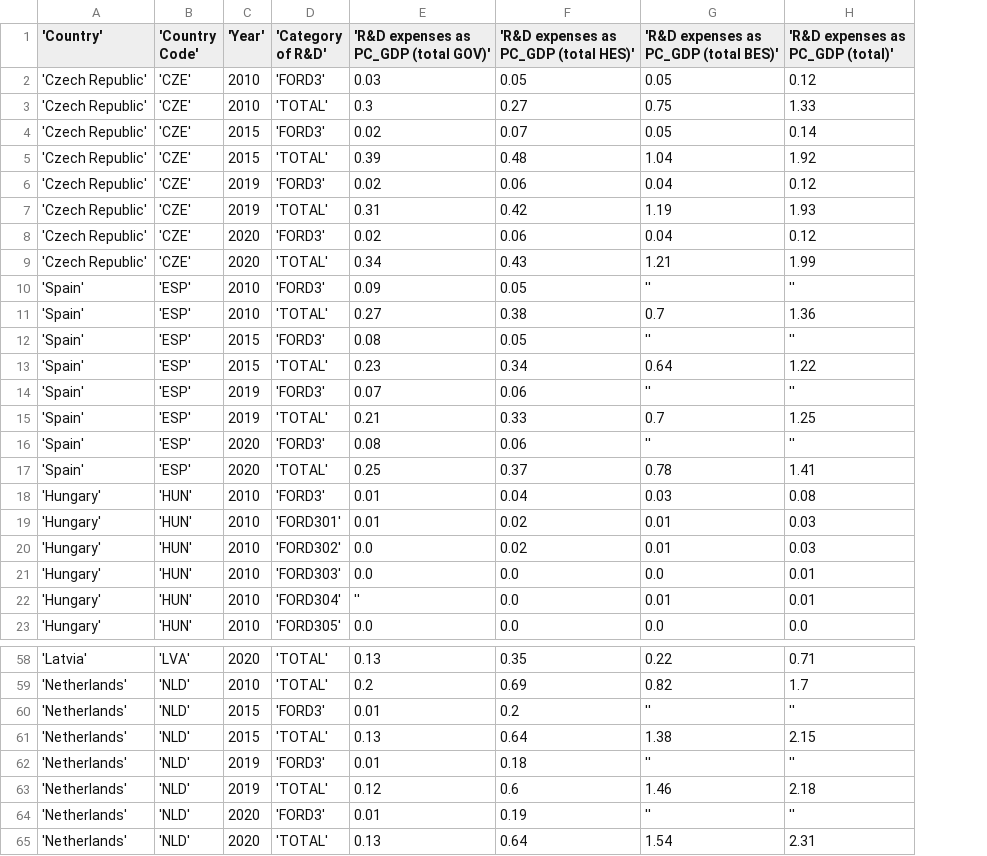
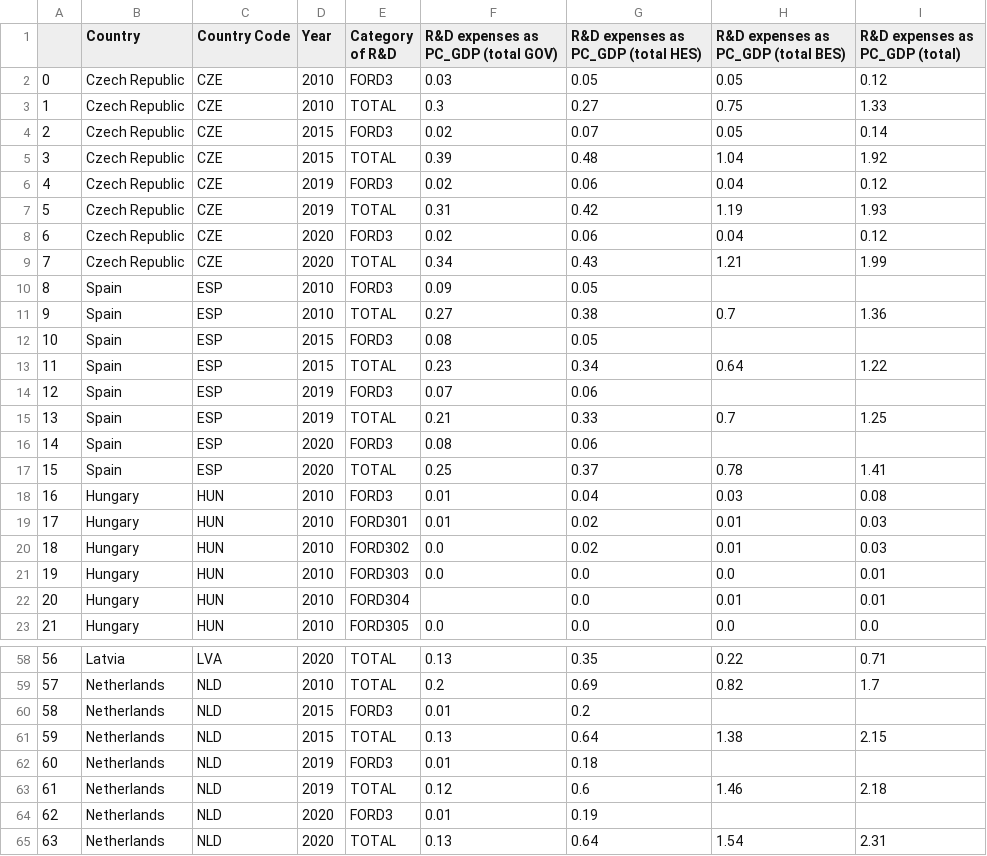
Before and after one commit to Ohashiro/The_Whatever_Aces_project, a CSV file: data/R_D-expend-processed.csv, drawn as a sheet; only a part is shown, gaps mark what is left out; removed rows and columns are numbered as before the commit, all else as after; the diff covers the shown part only; the diff names each change by its address in the sheet, - before the commit and + after, or states it on an @@ line.

```diff
--- a/data/R_D-expend-processed.csv
+++ b/data/R_D-expend-processed.csv
-column A ('Country'), rows 2-23: 'Czech Republic' | 'Czech Republic' | 'Czech Republic' | 'Czech Republic' | 'Czech Republic' | 'Czech Republic' | 'Czech Republic' | 'Czech Republic' | 'Spain' | 'Spain' | 'Spain' | 'Spain' | 'Spain' | 'Spain' | 'Spain' | 'Spain' | 'Hungary' | 'Hungary' | 'Hungary' | 'Hungary' | 'Hungary' | 'Hungary'; rows 58-65: 'Latvia' | 'Netherlands' | 'Netherlands' | 'Netherlands' | 'Netherlands' | 'Netherlands' | 'Netherlands' | 'Netherlands'
-column B ('Country Code'), rows 2-23: 'CZE' | 'CZE' | 'CZE' | 'CZE' | 'CZE' | 'CZE' | 'CZE' | 'CZE' | 'ESP' | 'ESP' | 'ESP' | 'ESP' | 'ESP' | 'ESP' | 'ESP' | 'ESP' | 'HUN' | 'HUN' | 'HUN' | 'HUN' | 'HUN' | 'HUN'; rows 58-65: 'LVA' | 'NLD' | 'NLD' | 'NLD' | 'NLD' | 'NLD' | 'NLD' | 'NLD'
+column A, rows 2-23: 0 | 1 | 2 | 3 | 4 | 5 | 6 | 7 | 8 | 9 | 10 | 11 | 12 | 13 | 14 | 15 | 16 | 17 | 18 | 19 | 20 | 21; rows 58-65: 56 | 57 | 58 | 59 | 60 | 61 | 62 | 63
+column B (Country), rows 2-23: Czech Republic | Czech Republic | Czech Republic | Czech Republic | Czech Republic | Czech Republic | Czech Republic | Czech Republic | Spain | Spain | Spain | Spain | Spain | Spain | Spain | Spain | Hungary | Hungary | Hungary | Hungary | Hungary | Hungary; rows 58-65: Latvia | Netherlands | Netherlands | Netherlands | Netherlands | Netherlands | Netherlands | Netherlands
+column C (Country Code), rows 2-23: CZE | CZE | CZE | CZE | CZE | CZE | CZE | CZE | ESP | ESP | ESP | ESP | ESP | ESP | ESP | ESP | HUN | HUN | HUN | HUN | HUN | HUN; rows 58-65: LVA | NLD | NLD | NLD | NLD | NLD | NLD | NLD
-column D ('Category of R&D'), rows 2-23: 'FORD3' | 'TOTAL' | 'FORD3' | 'TOTAL' | 'FORD3' | 'TOTAL' | 'FORD3' | 'TOTAL' | 'FORD3' | 'TOTAL' | 'FORD3' | 'TOTAL' | 'FORD3' | 'TOTAL' | 'FORD3' | 'TOTAL' | 'FORD3' | 'FORD301' | 'FORD302' | 'FORD303' | 'FORD304' | 'FORD305'; rows 58-65: 'TOTAL' | 'TOTAL' | 'FORD3' | 'TOTAL' | 'FORD3' | 'TOTAL' | 'FORD3' | 'TOTAL'
+column E (Category of R&D), rows 2-23: FORD3 | TOTAL | FORD3 | TOTAL | FORD3 | TOTAL | FORD3 | TOTAL | FORD3 | TOTAL | FORD3 | TOTAL | FORD3 | TOTAL | FORD3 | TOTAL | FORD3 | FORD301 | FORD302 | FORD303 | FORD304 | FORD305; rows 58-65: TOTAL | TOTAL | FORD3 | TOTAL | FORD3 | TOTAL | FORD3 | TOTAL
-D1: 'Year'
+D1: Year
-F1: 'R&D expenses as PC_GDP (total GOV)'
+F1: R&D expenses as PC_GDP (total GOV)
-G1: 'R&D expenses as PC_GDP (total HES)'
+G1: R&D expenses as PC_GDP (total HES)
-H1: 'R&D expenses as PC_GDP (total BES)'
+H1: R&D expenses as PC_GDP (total BES)
-I1: 'R&D expenses as PC_GDP (total)'
+I1: R&D expenses as PC_GDP (total)
-H10: ''
+H10: (empty)
-I10 (R&D expenses as PC_GDP (total)): ''
+I10 (R&D expenses as PC_GDP (total)): (empty)
-H12: ''
+H12: (empty)
-I12 (R&D expenses as PC_GDP (total)): ''
+I12 (R&D expenses as PC_GDP (total)): (empty)
-H14: ''
+H14: (empty)
-I14 (R&D expenses as PC_GDP (total)): ''
+I14 (R&D expenses as PC_GDP (total)): (empty)
-H16: ''
+H16: (empty)
-I16 (R&D expenses as PC_GDP (total)): ''
+I16 (R&D expenses as PC_GDP (total)): (empty)
-F22: ''
+F22: (empty)
-H60: ''
+H60: (empty)
-I60 (R&D expenses as PC_GDP (total)): ''
+I60 (R&D expenses as PC_GDP (total)): (empty)
-H62: ''
+H62: (empty)
-I62 (R&D expenses as PC_GDP (total)): ''
+I62 (R&D expenses as PC_GDP (total)): (empty)
-H64: ''
+H64: (empty)
-I64 (R&D expenses as PC_GDP (total)): ''
+I64 (R&D expenses as PC_GDP (total)): (empty)
```
Also changed, not shown: 86 edited cells elsewhere in this file, 1 other file.
